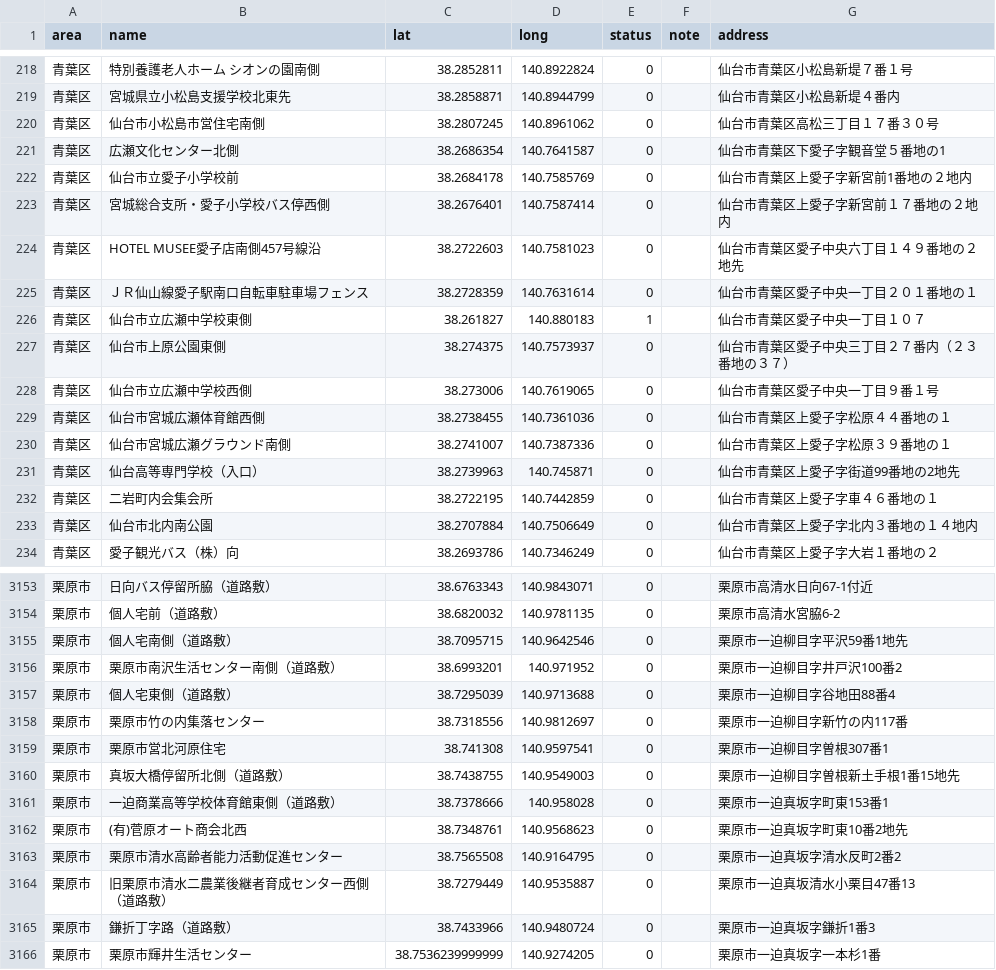
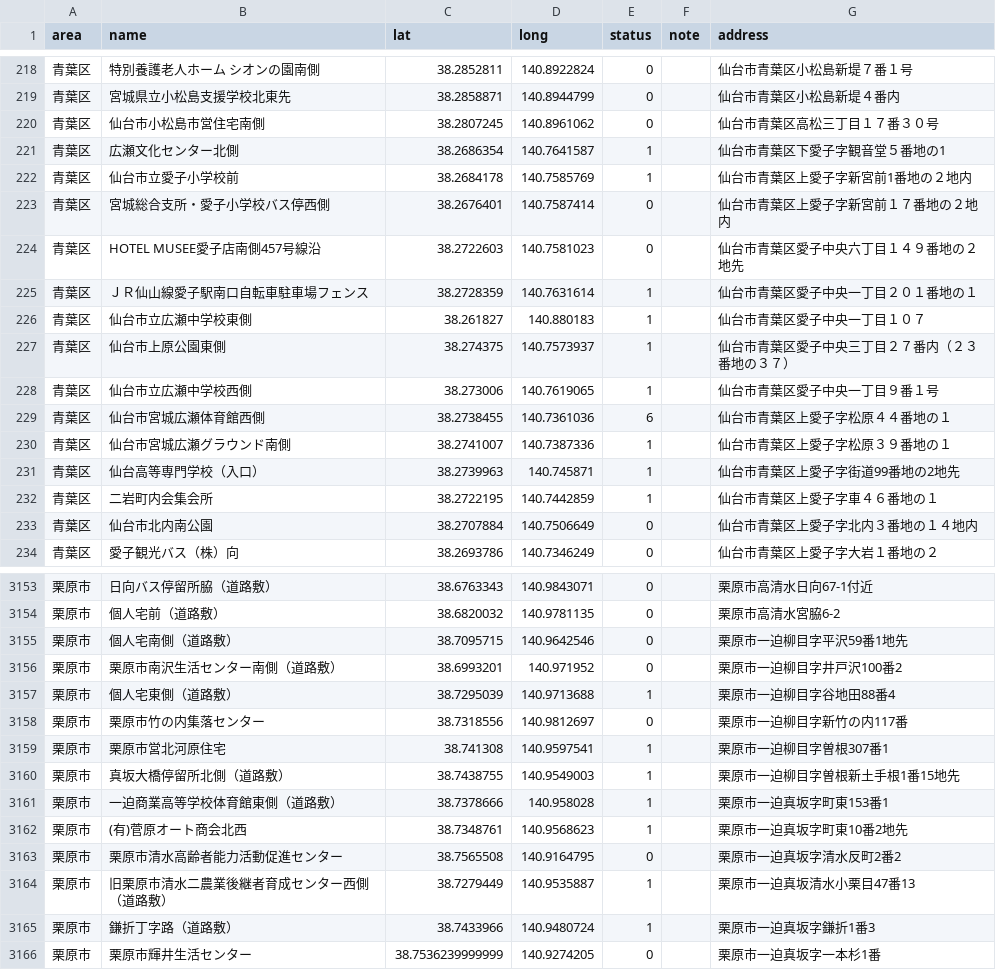
Before and after one commit to shutoito-web/poster-map, a CSV file: public/data/all.csv, drawn as a sheet; only a part is shown, gaps mark what is left out; the diff covers the shown part only.

```diff
--- a/public/data/all.csv
+++ b/public/data/all.csv
@@ -220,14 +220,14 @@
 "青葉区","仙台市小松島市営住宅南側",38.2807245,140.8961062,0,"","仙台市青葉区高松三丁目１７番３０号"
-"青葉区","広瀬文化センター北側",38.2686354,140.7641587,0,"","仙台市青葉区下愛子字観音堂５番地の1"
-"青葉区","仙台市立愛子小学校前",38.2684178,140.7585769,0,"","仙台市青葉区上愛子字新宮前1番地の２地内"
+"青葉区","広瀬文化センター北側",38.2686354,140.7641587,1,"","仙台市青葉区下愛子字観音堂５番地の1"
+"青葉区","仙台市立愛子小学校前",38.2684178,140.7585769,1,"","仙台市青葉区上愛子字新宮前1番地の２地内"
 "青葉区","宮城総合支所・愛子小学校バス停西側",38.2676401,140.7587414,0,"","仙台市青葉区上愛子字新宮前１７番地の２地内"
 "青葉区","HOTEL MUSEE愛子店南側457号線沿",38.2722603,140.7581023,0,"","仙台市青葉区愛子中央六丁目１４９番地の２地先"
-"青葉区","ＪＲ仙山線愛子駅南口自転車駐車場フェンス",38.2728359,140.7631614,0,"","仙台市青葉区愛子中央一丁目２０１番地の１"
+"青葉区","ＪＲ仙山線愛子駅南口自転車駐車場フェンス",38.2728359,140.7631614,1,"","仙台市青葉区愛子中央一丁目２０１番地の１"
 "青葉区","仙台市立広瀬中学校東側",38.261827,140.880183,1,"","仙台市青葉区愛子中央一丁目１０７"
-"青葉区","仙台市上原公園東側",38.274375,140.7573937,0,"","仙台市青葉区愛子中央三丁目２７番内（２３番地の３７）"
-"青葉区","仙台市立広瀬中学校西側",38.273006,140.7619065,0,"","仙台市青葉区愛子中央一丁目９番１号"
-"青葉区","仙台市宮城広瀬体育館西側",38.2738455,140.7361036,0,"","仙台市青葉区上愛子字松原４４番地の１"
-"青葉区","仙台市宮城広瀬グラウンド南側",38.2741007,140.7387336,0,"","仙台市青葉区上愛子字松原３９番地の１"
-"青葉区","仙台高等専門学校（入口）",38.2739963,140.745871,0,"","仙台市青葉区上愛子字街道99番地の2地先"
-"青葉区","二岩町内会集会所",38.2722195,140.7442859,0,"","仙台市青葉区上愛子字車４６番地の１"
+"青葉区","仙台市上原公園東側",38.274375,140.7573937,1,"","仙台市青葉区愛子中央三丁目２７番内（２３番地の３７）"
+"青葉区","仙台市立広瀬中学校西側",38.273006,140.7619065,1,"","仙台市青葉区愛子中央一丁目９番１号"
+"青葉区","仙台市宮城広瀬体育館西側",38.2738455,140.7361036,6,"","仙台市青葉区上愛子字松原４４番地の１"
+"青葉区","仙台市宮城広瀬グラウンド南側",38.2741007,140.7387336,1,"","仙台市青葉区上愛子字松原３９番地の１"
+"青葉区","仙台高等専門学校（入口）",38.2739963,140.745871,1,"","仙台市青葉区上愛子字街道99番地の2地先"
+"青葉区","二岩町内会集会所",38.2722195,140.7442859,1,"","仙台市青葉区上愛子字車４６番地の１"
 "青葉区","仙台市北内南公園",38.2707884,140.7506649,0,"","仙台市青葉区上愛子字北内３番地の１４地内"
@@ -3156,11 +3156,11 @@
 "栗原市","栗原市南沢生活センター南側（道路敷）",38.6993201,140.971952,0,"","栗原市一迫柳目字井戸沢100番2"
-"栗原市","個人宅東側（道路敷）",38.7295039,140.9713688,0,"","栗原市一迫柳目字谷地田88番4"
+"栗原市","個人宅東側（道路敷）",38.7295039,140.9713688,1,"","栗原市一迫柳目字谷地田88番4"
 "栗原市","栗原市竹の内集落センター",38.7318556,140.9812697,0,"","栗原市一迫柳目字新竹の内117番"
-"栗原市","栗原市営北河原住宅",38.741308,140.9597541,0,"","栗原市一迫柳目字曽根307番1"
-"栗原市","真坂大橋停留所北側（道路敷）",38.7438755,140.9549003,0,"","栗原市一迫柳目字曽根新土手根1番15地先"
-"栗原市","一迫商業高等学校体育館東側（道路敷）",38.7378666,140.958028,0,"","栗原市一迫真坂字町東153番1"
-"栗原市","(有)菅原オート商会北西",38.7348761,140.9568623,0,"","栗原市一迫真坂字町東10番2地先"
+"栗原市","栗原市営北河原住宅",38.741308,140.9597541,1,"","栗原市一迫柳目字曽根307番1"
+"栗原市","真坂大橋停留所北側（道路敷）",38.7438755,140.9549003,1,"","栗原市一迫柳目字曽根新土手根1番15地先"
+"栗原市","一迫商業高等学校体育館東側（道路敷）",38.7378666,140.958028,1,"","栗原市一迫真坂字町東153番1"
+"栗原市","(有)菅原オート商会北西",38.7348761,140.9568623,1,"","栗原市一迫真坂字町東10番2地先"
 "栗原市","栗原市清水高齢者能力活動促進センター",38.7565508,140.9164795,0,"","栗原市一迫真坂字清水反町2番2"
-"栗原市","旧栗原市清水二農業後継者育成センター西側（道路敷）",38.7279449,140.9535887,0,"","栗原市一迫真坂清水小栗目47番13"
-"栗原市","鎌折丁字路（道路敷）",38.7433966,140.9480724,0,"","栗原市一迫真坂字鎌折1番3"
+"栗原市","旧栗原市清水二農業後継者育成センター西側（道路敷）",38.7279449,140.9535887,1,"","栗原市一迫真坂清水小栗目47番13"
+"栗原市","鎌折丁字路（道路敷）",38.7433966,140.9480724,1,"","栗原市一迫真坂字鎌折1番3"
 "栗原市","栗原市輝井生活センター",38.7536239999999,140.9274205,0,"","栗原市一迫真坂字一本杉1番"
```
Also changed, not shown: 19 edited cells elsewhere in this file, 6 other files.
